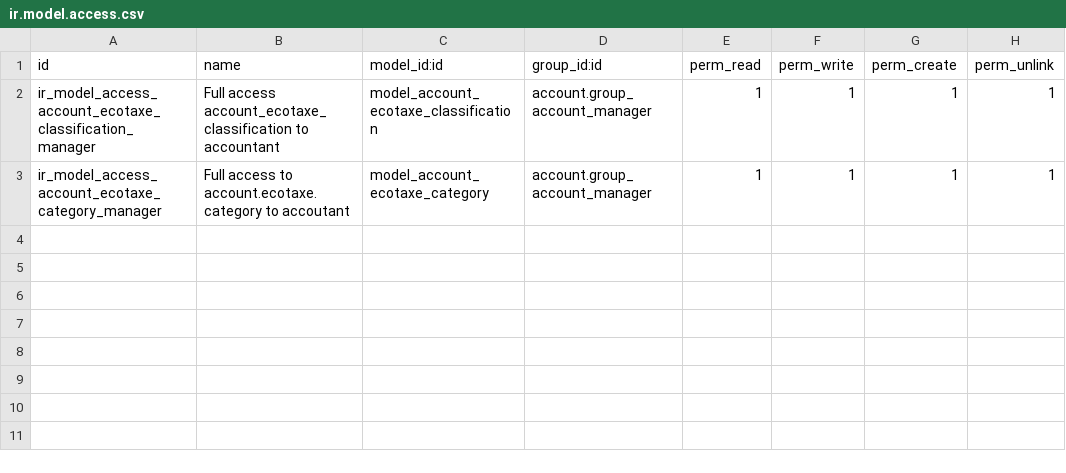
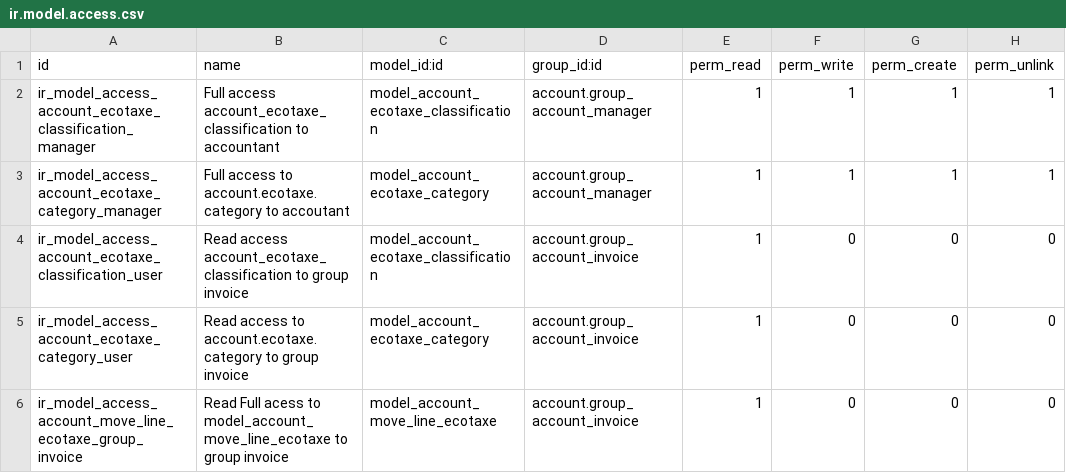
Before and after one commit to akretion/l10n-france, a CSV file: l10n_fr_ecotaxe/security/ir.model.access.csv, drawn as a sheet; the diff names each change by its address in the sheet, - before the commit and + after, or states it on an @@ line.

Commit message:
[14.0][IMP] l10n_fr_ecotaxe: manage multi ecotaxe classification by product

```diff
--- a/l10n_fr_ecotaxe/security/ir.model.access.csv
+++ b/l10n_fr_ecotaxe/security/ir.model.access.csv
+row 4: ir_model_access_account_ecotaxe_classification_user | Read access account_ecotaxe_classification to group invoice | model_account_ecotaxe_classification | account.group_account_invoice | 1 | 0 | 0 | 0
+row 5: ir_model_access_account_ecotaxe_category_user | Read access to account.ecotaxe.category to group invoice | model_account_ecotaxe_category | account.group_account_invoice | 1 | 0 | 0 | 0
+row 6: ir_model_access_account_move_line_ecotaxe_group_invoice | Read Full acess to model_account_move_line_ecotaxe to group invoice | model_account_move_line_ecotaxe | account.group_account_invoice | 1 | 0 | 0 | 0
```
Also changed, not shown: 7 other files.
